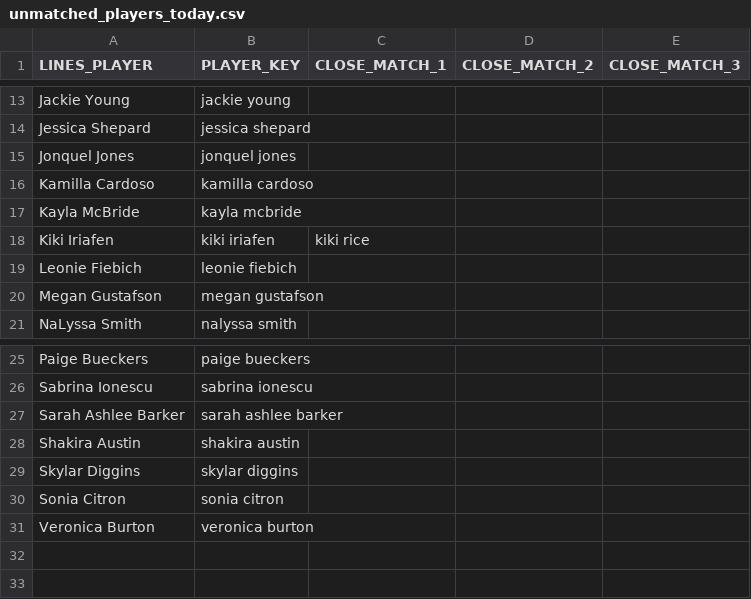
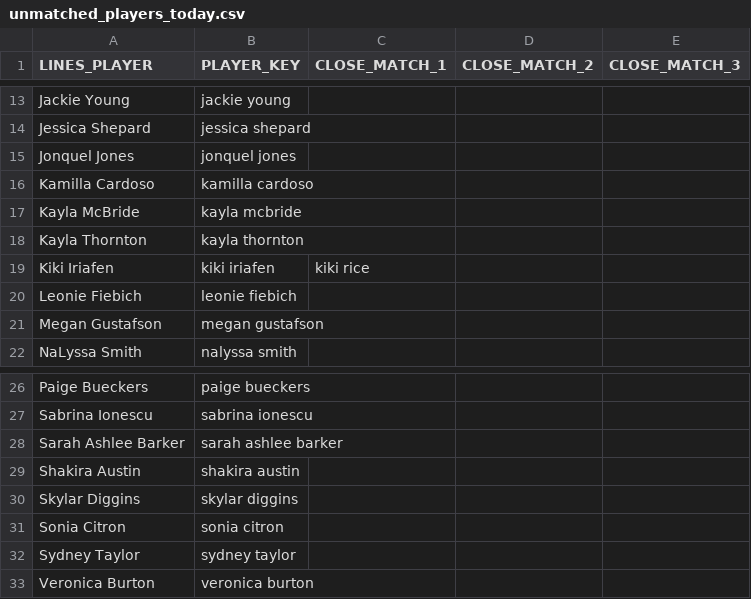
Before and after one commit to syocum9422-blip/edgeranked-site, a CSV file: wnba/Best_Bets/unmatched_players_today.csv, drawn as a sheet; only a part is shown, gaps mark what is left out; the diff names each change by its address in the sheet, - before the commit and + after, or states it on an @@ line.

```diff
--- a/wnba/Best_Bets/unmatched_players_today.csv
+++ b/wnba/Best_Bets/unmatched_players_today.csv
+row 18: Kayla Thornton | kayla thornton
+row 32: Sydney Taylor | sydney taylor
```
Also changed, not shown: wnba/Best_Bets/match_audit_today.csv, wnba/Best_Bets/wnba_bets_history.csv, 16 other files.
